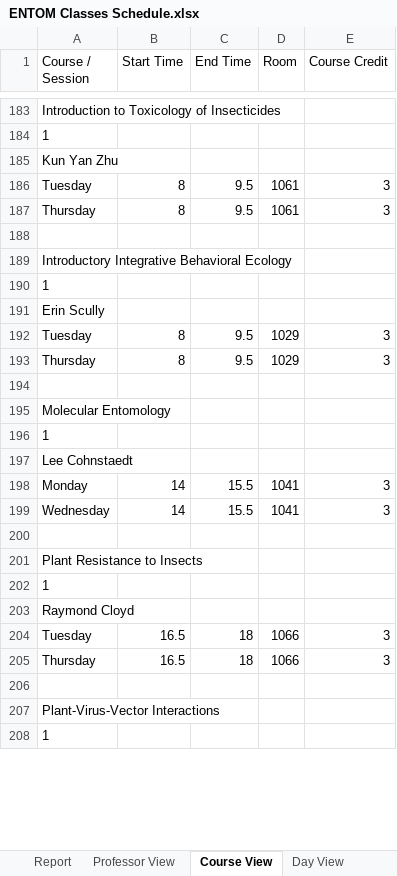
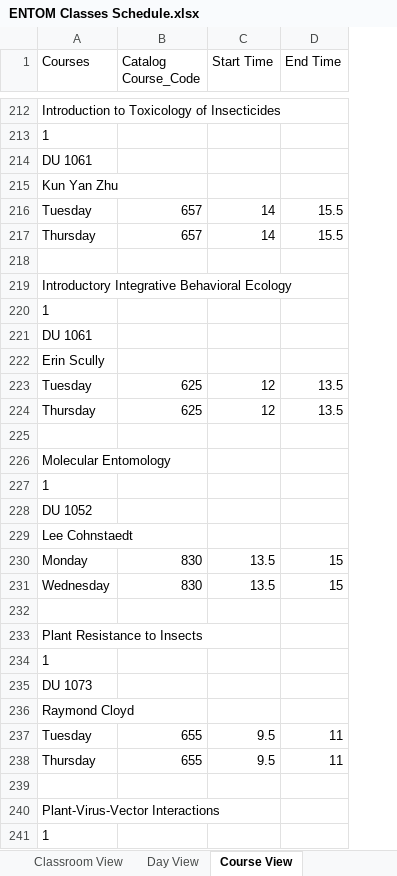
Before and after one commit to isossa/MATH4320, an Excel workbook: Project 1/ENTOM Classes Schedule.xlsx, sheet Course View, drawn as a sheet; only a part is shown, gaps mark what is left out; values as stored, in another font and other column widths than the file's, no borders; removed rows and columns are numbered as before the commit, all else as after; the diff covers the shown part only; the diff names each change by its address in the sheet, - before the commit and + after, or states it on an @@ line.

```diff
--- a/Project 1/ENTOM Classes Schedule.xlsx (sheet Course View)
+++ b/Project 1/ENTOM Classes Schedule.xlsx (sheet Course View)
+sheet tab: Classroom View
@@ sheet tab order changed: Classroom View | Day View | Course View @@
+column B (Catalog Course_Code), rows 223-224: 625 | 625; rows 230-231: 830 | 830; rows 237-238: 655 | 655
-column D (Room), rows 192-205: 1029 | 1029 |  |  |  |  | 1041 | 1041 |  |  |  |  | 1066 | 1066
-column E (Course Credit), rows 192-205: 3 | 3 |  |  |  |  | 3 | 3 |  |  |  |  | 3 | 3
-A1: Course / Session
+A1: Courses
+row 214: DU 1061
@@ row 186 moved to row 110: Tuesday @@
@@ row 187 moved to row 111: Thursday @@
@@ row 95 moved to row 216: Tuesday @@
@@ row 96 moved to row 217: Thursday @@
+row 221: DU 1061
-C223:C224 (Start Time): 8
+C223:C224 (Start Time): 12
-D223:D224 (End Time): 9.5
+D223:D224 (End Time): 13.5
+row 228: DU 1052
-C230:C231 (Start Time): 14
+C230:C231 (Start Time): 13.5
-D230:D231 (End Time): 15.5
+D230:D231 (End Time): 15
+row 235: DU 1073
-C237:C238 (Start Time): 16.5
+C237:C238 (Start Time): 9.5
-D237:D238 (End Time): 18
+D237:D238 (End Time): 11
```
Also changed, not shown: 75 added rows, 41 removed rows, 64 moved rows and 43 edited cells elsewhere in this sheet, sheet Professor View, sheet Day View, sheet Report.
